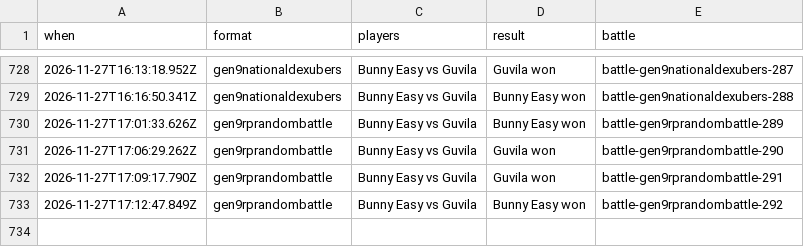
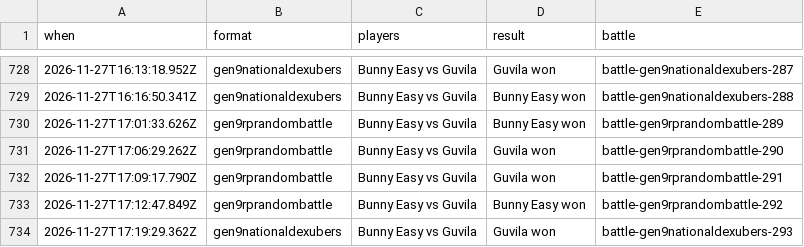
Before and after one commit to Proudkiller0015/velvet-bunny-showdown, a TSV file: data/battle-log/2026-11.tsv, drawn as a sheet; only a part is shown, gaps mark what is left out; the diff names each change by its address in the sheet, - before the commit and + after, or states it on an @@ line.

Commit message:
Battle log: 1 battle [skip render]

```diff
--- a/data/battle-log/2026-11.tsv
+++ b/data/battle-log/2026-11.tsv
+row 734: 2026-11-27T17:19:29.362Z | gen9nationaldexubers | Bunny Easy vs Guvila | Guvila won | battle-gen9nationaldexubers-293
```
